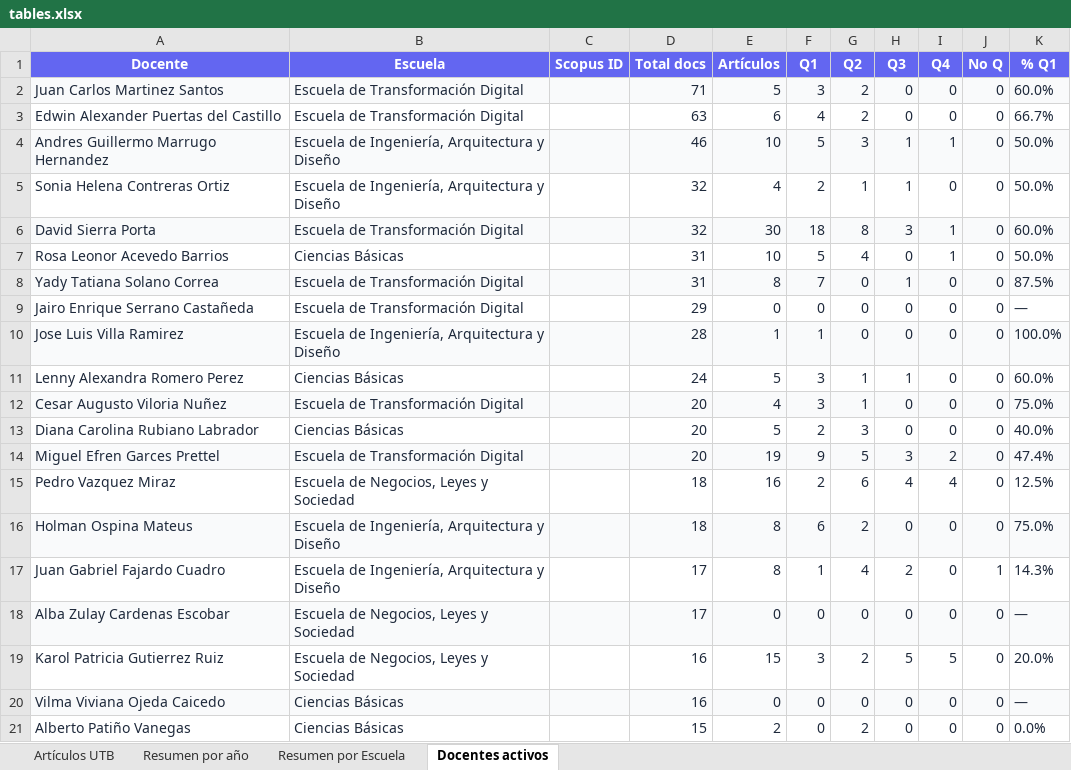
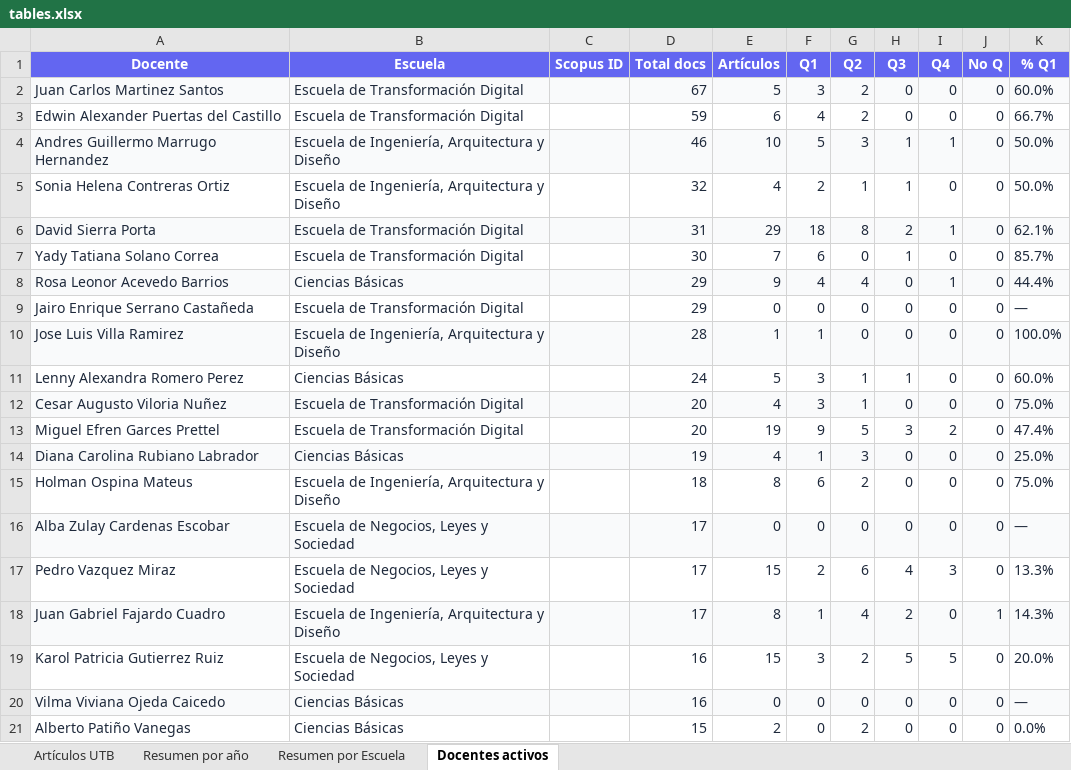
Before and after one commit to sierraporta/Scopus-Metrics-UTB, an Excel workbook: tables.xlsx, sheet Docentes activos, drawn as a sheet; values as stored, in another font and other column widths than the file's, no borders; removed rows and columns are numbered as before the commit, all else as after; the diff names each change by its address in the sheet, - before the commit and + after, or states it on an @@ line.

```diff
--- a/tables.xlsx (sheet Docentes activos)
+++ b/tables.xlsx (sheet Docentes activos)
-D2 (Total docs): 71
+D2 (Total docs): 67
-D3 (Total docs): 63
+D3 (Total docs): 59
-D6 (Total docs): 32
+D6 (Total docs): 31
-E6 (Artículos): 30
+E6 (Artículos): 29
-H6 (Q3): 3
+H6 (Q3): 2
-K6 (% Q1): 60.0%
+K6 (% Q1): 62.1%
-row 7: Rosa Leonor Acevedo Barrios | Ciencias Básicas |  | 31 | 10 | 5 | 4 | 0 | 1 | 0 | 50.0%
-A7:K7 fill: #F9FAFB
+A7:K7 fill: none
-D7 (Total docs): 31
+D7 (Total docs): 30
-E7 (Artículos): 8
+E7 (Artículos): 7
-F7 (Q1): 7
+F7 (Q1): 6
-K7 (% Q1): 87.5%
+K7 (% Q1): 85.7%
+row 8: Rosa Leonor Acevedo Barrios | Ciencias Básicas |  | 29 | 9 | 4 | 4 | 0 | 1 | 0 | 44.4%
-row 13: Diana Carolina Rubiano Labrador | Ciencias Básicas |  | 20 | 5 | 2 | 3 | 0 | 0 | 0 | 40.0%
-A13:K13 fill: #F9FAFB
+A13:K13 fill: none
-row 15: Pedro Vazquez Miraz | Escuela de Negocios, Leyes y Sociedad |  | 18 | 16 | 2 | 6 | 4 | 4 | 0 | 12.5%
+row 14: Diana Carolina Rubiano Labrador | Ciencias Básicas |  | 19 | 4 | 1 | 3 | 0 | 0 | 0 | 25.0%
-A15:K15 fill: #F9FAFB
+A15:K15 fill: none
@@ row 18 moved to row 16: Alba Zulay Cardenas Escobar @@
+row 17: Pedro Vazquez Miraz | Escuela de Negocios, Leyes y Sociedad |  | 17 | 15 | 2 | 6 | 4 | 3 | 0 | 13.3%
-A18:K18 fill: none
+A18:K18 fill: #F9FAFB
```
Also changed, not shown: sheet Artículos UTB, sheet Resumen por Escuela, sheet Resumen por año, autores_pivot_cuartiles.xlsx, 1 other file.
